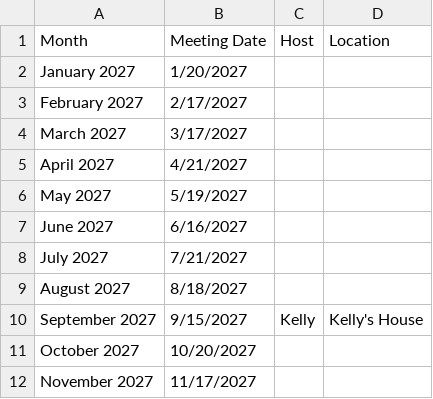
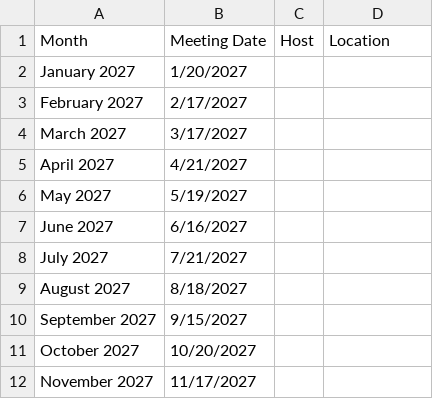
Before and after one commit to kellybearclawz/bookclub, a CSV file: 2027-schedule.csv, drawn as a sheet.

Commit message:
Schedule: cleared signup for 9/15/2027

```diff
--- a/2027-schedule.csv
+++ b/2027-schedule.csv
@@ -9,3 +9,3 @@ July 2027,7/21/2027,,
 August 2027,8/18/2027,,
-September 2027,9/15/2027,Kelly,Kelly's House
+September 2027,9/15/2027,,
 October 2027,10/20/2027,,
```
